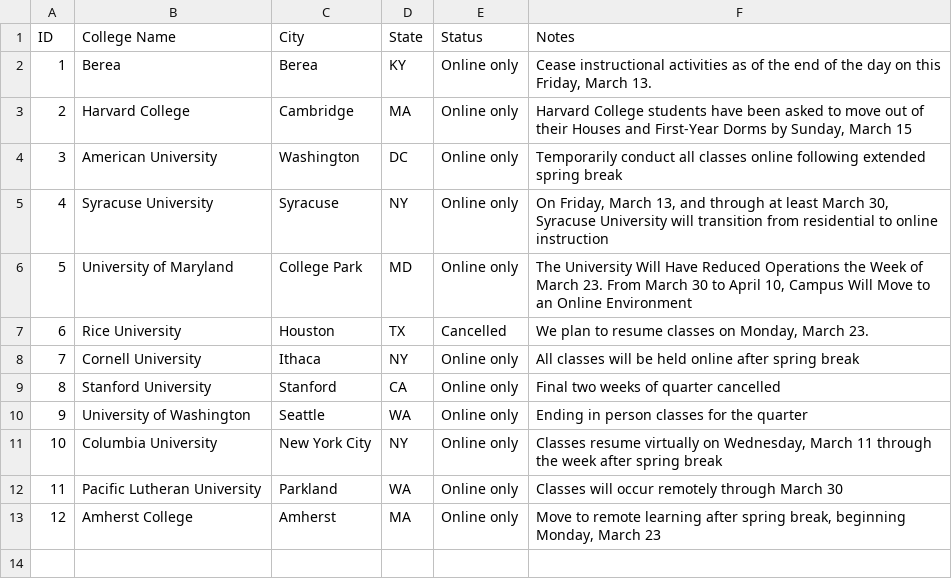
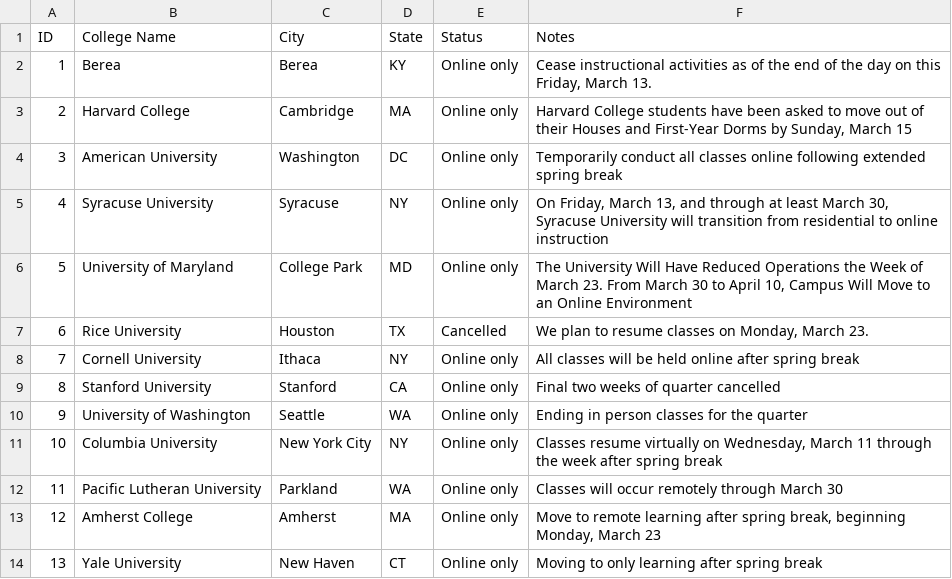
Before and after one commit to tcope25/coronavirus-college-closings, a CSV file: coronavirus-school-closings.csv, drawn as a sheet; the diff names each change by its address in the sheet, - before the commit and + after, or states it on an @@ line.

Commit message:
Add Yale

```diff
--- a/coronavirus-school-closings.csv
+++ b/coronavirus-school-closings.csv
+row 14: 13 | Yale University | New Haven | CT | Online only | Moving to only learning after spring break
```
